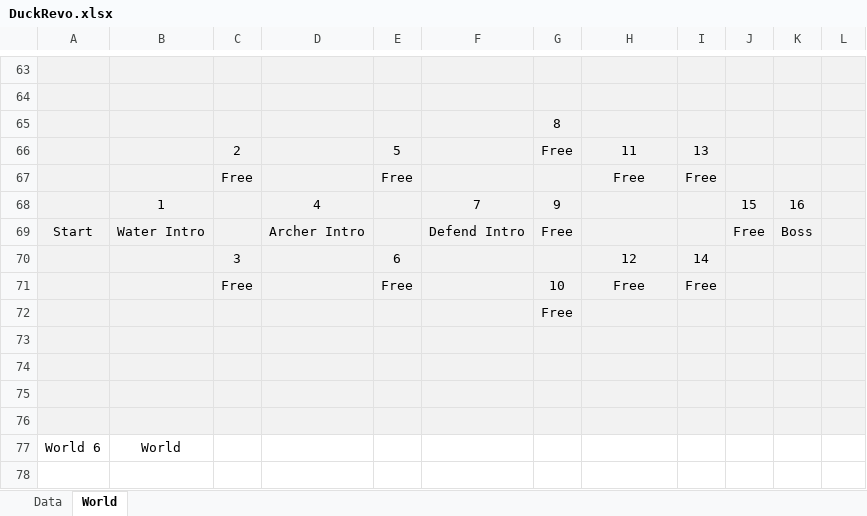
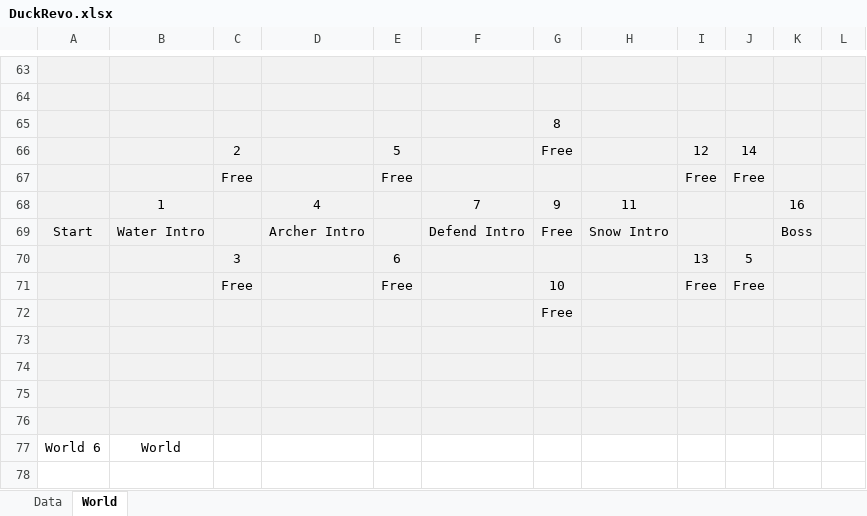
Before and after one commit to CBE7F1F65/fb43b70cb3d36ad8b8ee3a9aed9c6493, an Excel workbook: Game/DuckRevo.xlsx, sheet World, drawn as a sheet; only a part is shown, gaps mark what is left out; values as stored, in another font and other column widths than the file's, no borders; removed rows and columns are numbered as before the commit, all else as after; the diff names each change by its address in the sheet, - before the commit and + after, or states it on an @@ line.

```diff
--- a/Game/DuckRevo.xlsx (sheet World)
+++ b/Game/DuckRevo.xlsx (sheet World)
-H66: 11
+H66: (empty)
-I66: 13
+I66: 12
-J66: (empty)
+J66: 14
-H67: Free
+H67: (empty)
-J67: (empty)
+J67: Free
-H68: (empty)
+H68: 11
-J68: 15
+J68: (empty)
-H69: (empty)
+H69: Snow Intro
-J69: Free
+J69: (empty)
-row 70:  |  | 3 |  | 6 |  |  | 12 | 14
+row 70:  |  | 3 |  | 6 |  |  |  | 13 | 5
-H71: Free
+H71: (empty)
-J71: (empty)
+J71: Free
```
Also changed, not shown: sheet Data, 45 other files.
